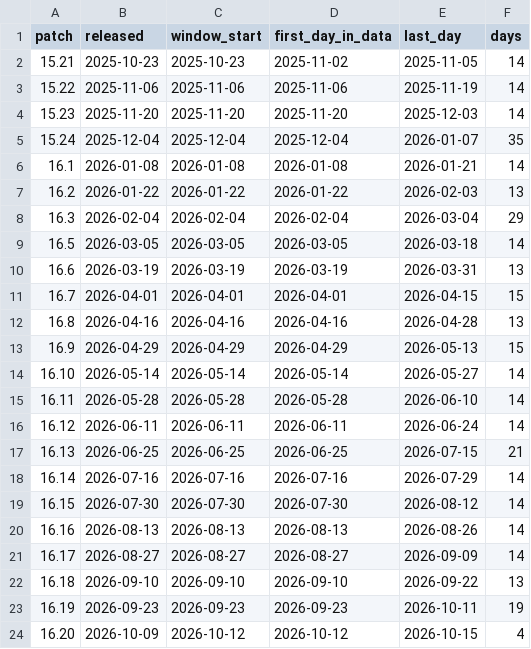
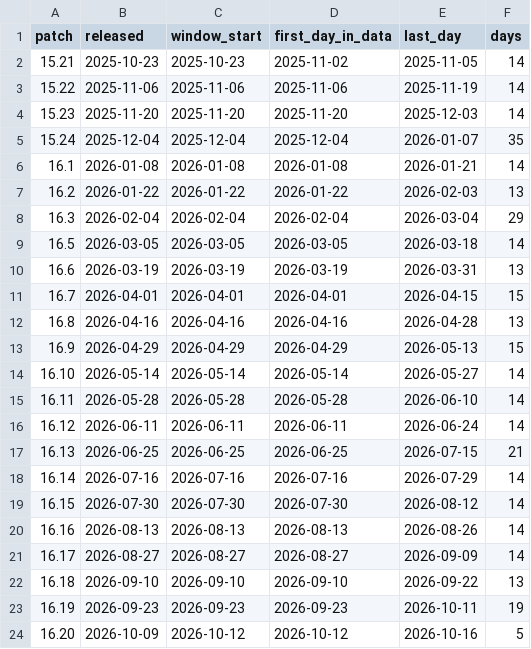
Before and after one commit to NicoAura/ARAM-Mayhem, a CSV file: data/cn/history/patches.csv, drawn as a sheet.

```diff
--- a/data/cn/history/patches.csv
+++ b/data/cn/history/patches.csv
@@ -23,2 +23,2 @@ patch,released,window_start,first_day_in_data,last_day,days
 16.19,2026-09-23,2026-09-23,2026-09-23,2026-10-11,19
-16.20,2026-10-09,2026-10-12,2026-10-12,2026-10-15,4
+16.20,2026-10-09,2026-10-12,2026-10-12,2026-10-16,5
```
Also changed, not shown: data/cn/history/all_time.csv, data/cn/history/by_month.csv, 7 other files.
